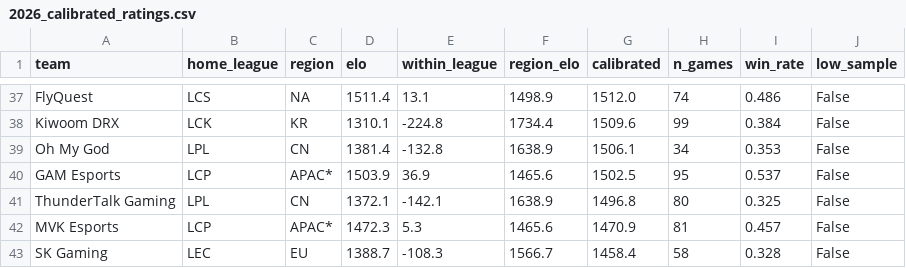
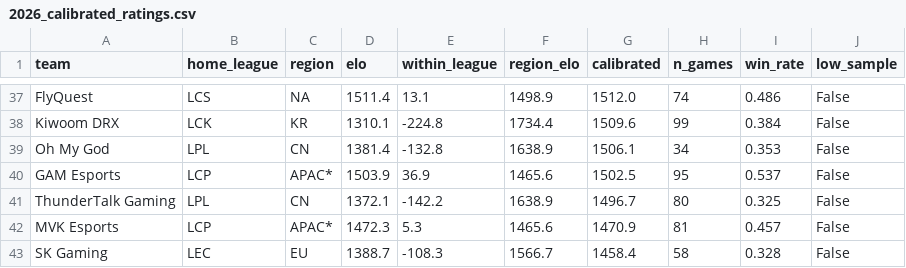
Before and after one commit to zackaids/league-predictor, a CSV file: data/processed/2026_calibrated_ratings.csv, drawn as a sheet; only a part is shown, gaps mark what is left out; the diff covers the shown part only.

```diff
--- a/data/processed/2026_calibrated_ratings.csv
+++ b/data/processed/2026_calibrated_ratings.csv
@@ -40,3 +40,3 @@ Oh My God,LPL,CN,1381.4,-132.8,1638.9,1506.1,34,0.353,False
 GAM Esports,LCP,APAC*,1503.9,36.9,1465.6,1502.5,95,0.537,False
-ThunderTalk Gaming,LPL,CN,1372.1,-142.1,1638.9,1496.8,80,0.325,False
+ThunderTalk Gaming,LPL,CN,1372.1,-142.2,1638.9,1496.7,80,0.325,False
 MVK Esports,LCP,APAC*,1472.3,5.3,1465.6,1470.9,81,0.457,False
```
Also changed, not shown: 2 added rows, 2 removed rows and 20 edited cells elsewhere in this file, data/processed/2026_series.csv, data/processed/2026_team_elo.csv, 7 other files.
